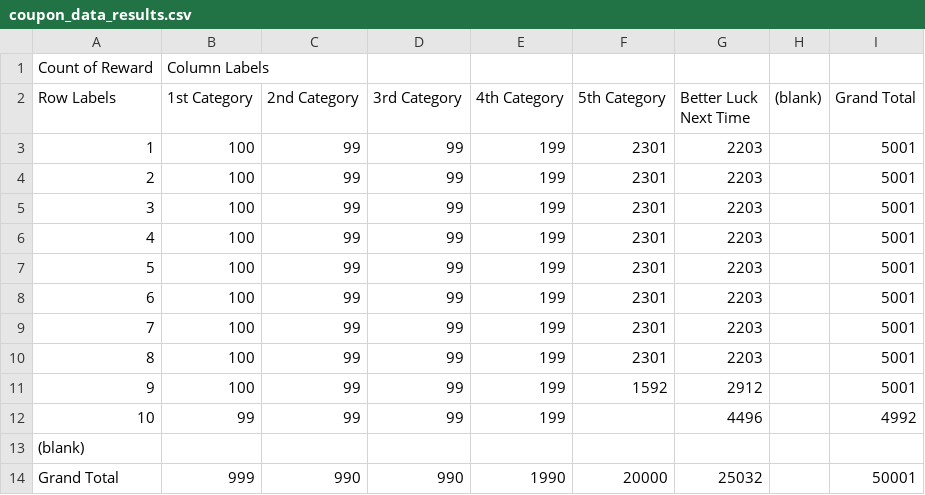
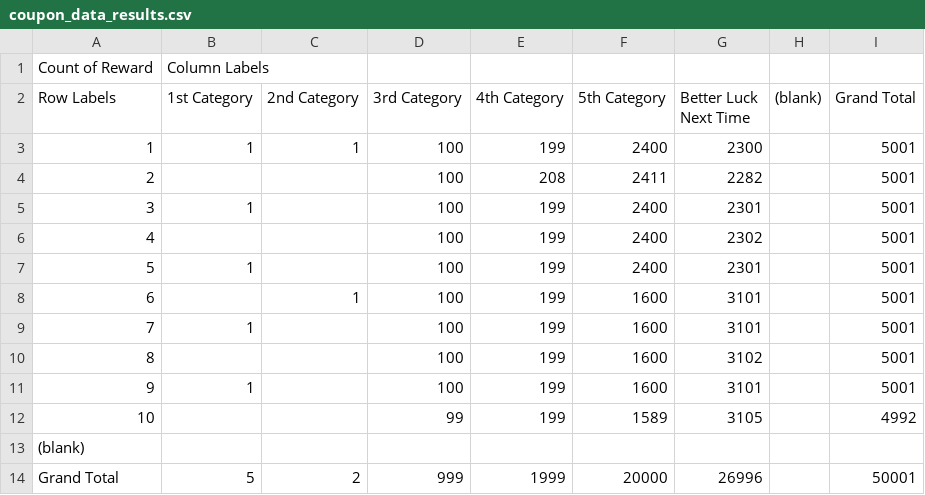
Before and after one commit to anurg/100xdev, a CSV file: webdev/week4/coupon_data_results.csv, drawn as a sheet.

```diff
--- a/webdev/week4/coupon_data_results.csv
+++ b/webdev/week4/coupon_data_results.csv
@@ -2,13 +2,13 @@ Count of Reward,Column Labels,,,,,,,
 Row Labels,1st Category,2nd Category,3rd Category,4th Category,5th Category,Better Luck Next Time,(blank),Grand Total
-1,100,99,99,199,2301,2203,,5001
-2,100,99,99,199,2301,2203,,5001
-3,100,99,99,199,2301,2203,,5001
-4,100,99,99,199,2301,2203,,5001
-5,100,99,99,199,2301,2203,,5001
-6,100,99,99,199,2301,2203,,5001
-7,100,99,99,199,2301,2203,,5001
-8,100,99,99,199,2301,2203,,5001
-9,100,99,99,199,1592,2912,,5001
-10,99,99,99,199,,4496,,4992
+1,1,1,100,199,2400,2300,,5001
+2,,,100,208,2411,2282,,5001
+3,1,,100,199,2400,2301,,5001
+4,,,100,199,2400,2302,,5001
+5,1,,100,199,2400,2301,,5001
+6,,1,100,199,1600,3101,,5001
+7,1,,100,199,1600,3101,,5001
+8,,,100,199,1600,3102,,5001
+9,1,,100,199,1600,3101,,5001
+10,,,99,199,1589,3105,,4992
 (blank),,,,,,,,
-Grand Total,999,990,990,1990,20000,25032,,50001
+Grand Total,5,2,999,1999,20000,26996,,50001
```
Also changed, not shown: 1 other file.
